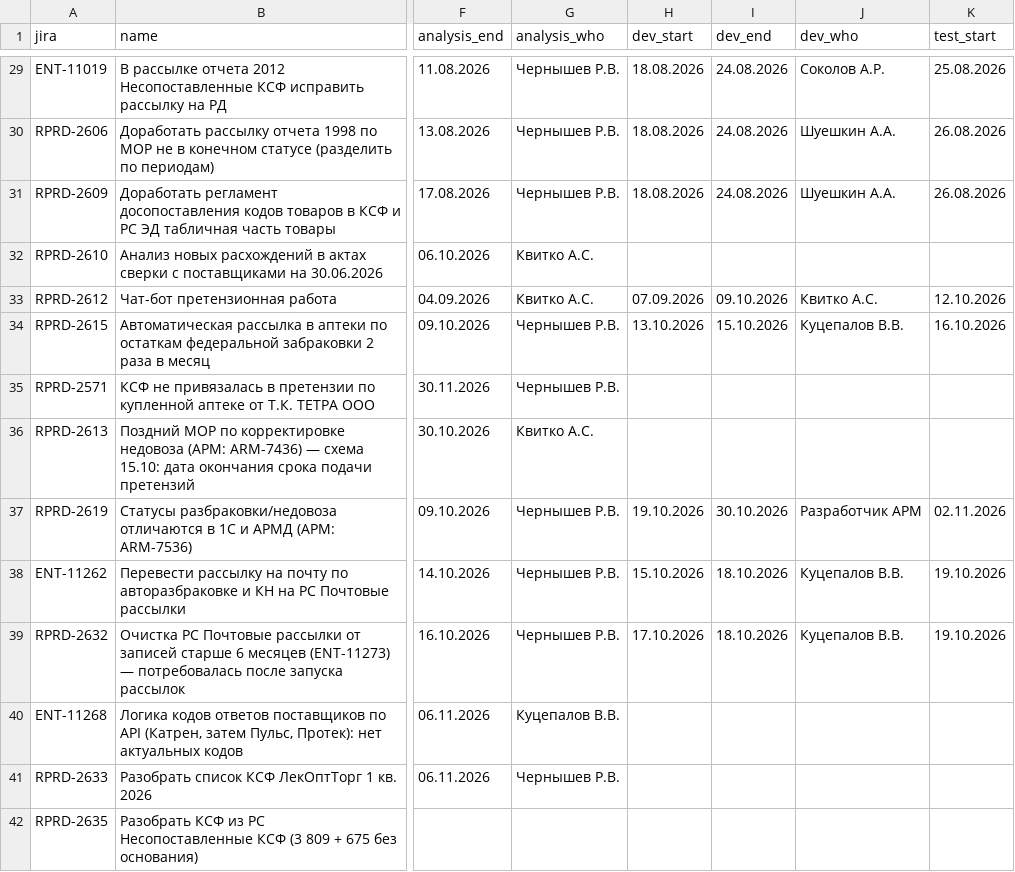
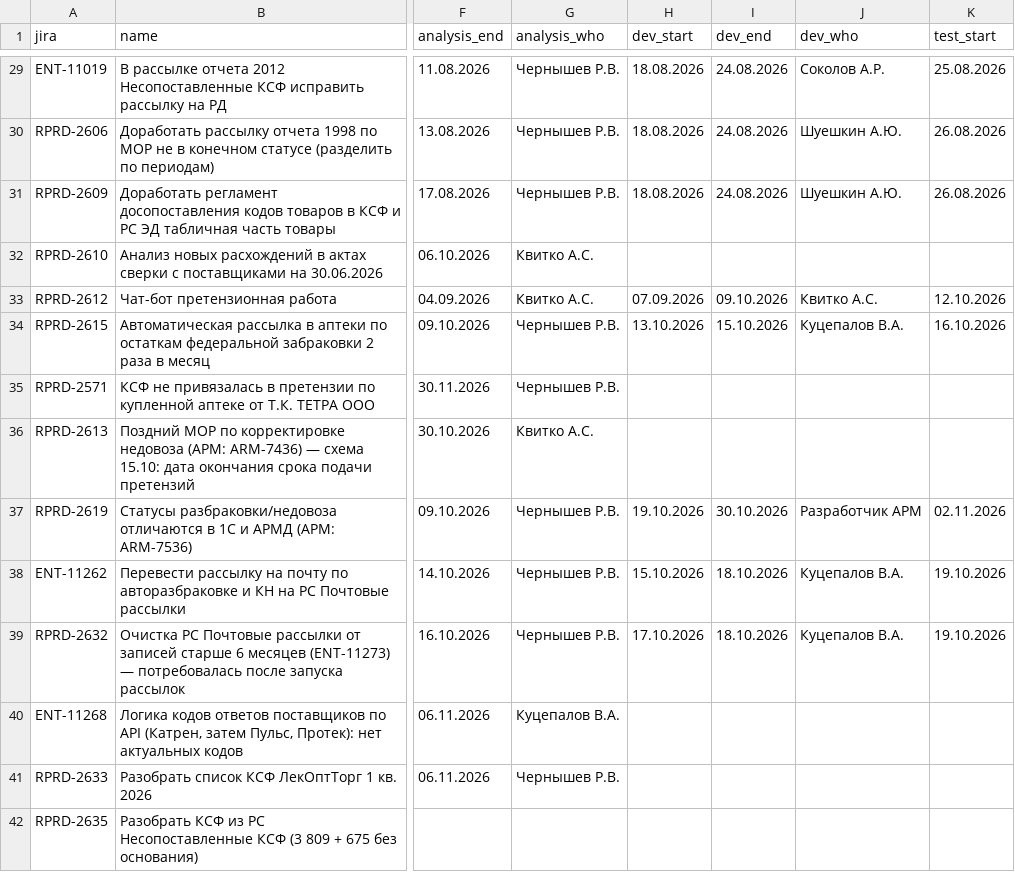
Before and after one commit to kvitkoas-sudo/tech366, a CSV file: road-map-2026/tasks.csv, drawn as a sheet; only a part is shown, gaps mark what is left out; the diff covers the shown part only; the diff names each change by its address in the sheet, - before the commit and + after, or states it on an @@ line.

Commit message:
roadmap: ФИО по справочнику Workflow (Куцепалов В.А., Шуешкин А.Ю., Соколов А.Р.) в tasks.csv (26.10.2026)

```diff
--- a/road-map-2026/tasks.csv
+++ b/road-map-2026/tasks.csv
-J30:J31 (dev_who): Шуешкин А.А.
+J30:J31 (dev_who): Шуешкин А.Ю.
-J34 (dev_who): Куцепалов В.В.
+J34 (dev_who): Куцепалов В.А.
-J38:J39 (dev_who): Куцепалов В.В.
+J38:J39 (dev_who): Куцепалов В.А.
-G40 (analysis_who): Куцепалов В.В.
+G40 (analysis_who): Куцепалов В.А.
```
Also changed, not shown: 14 edited cells elsewhere in this file.
